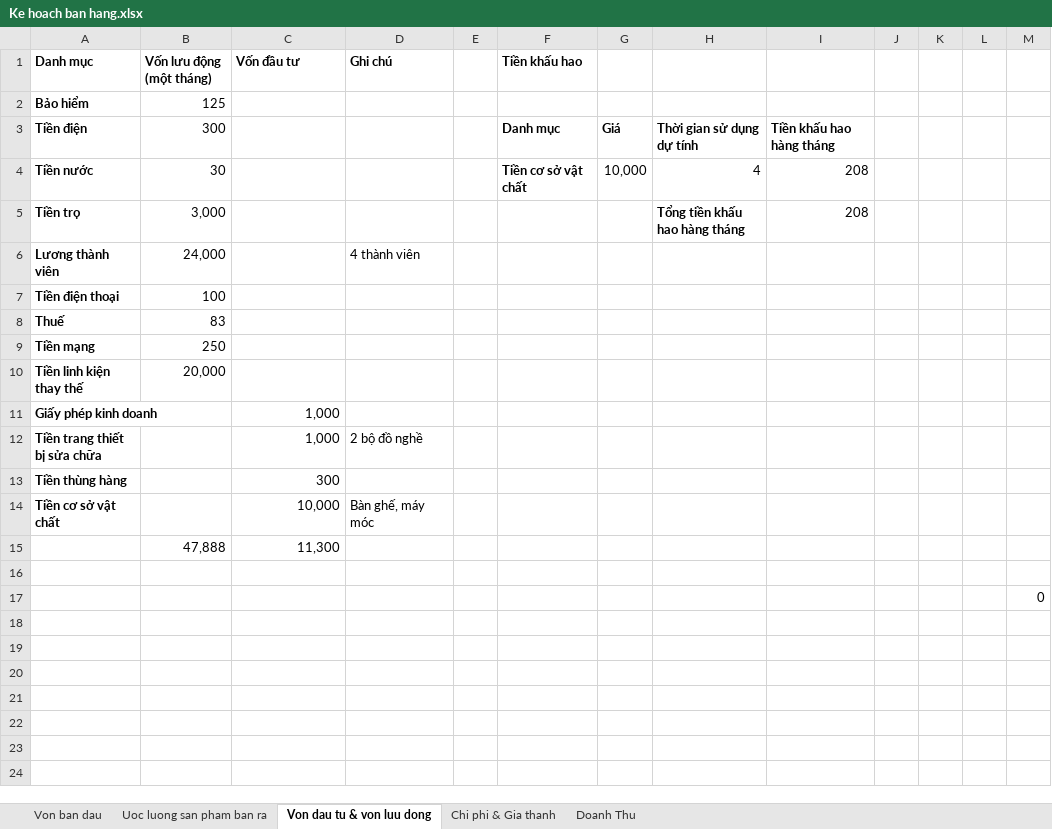
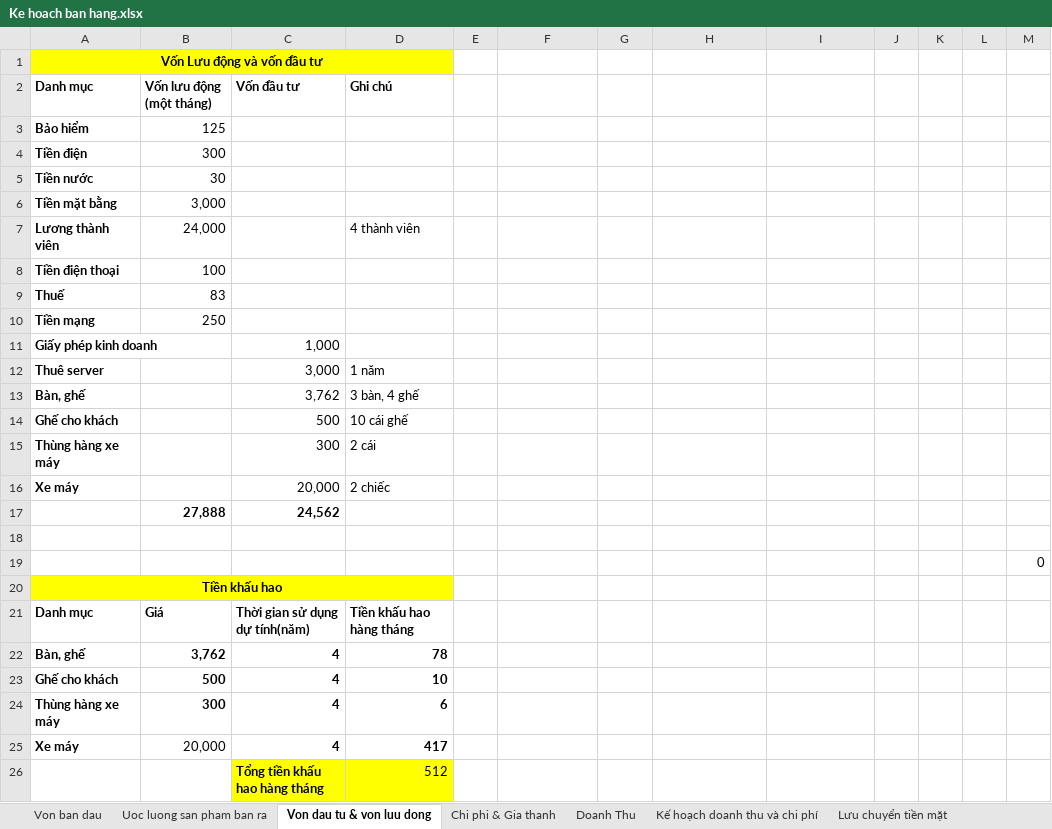
Before and after one commit to phantomkk/syb, an Excel workbook: Ke hoach ban hang.xlsx, sheet Von dau tu & von luu dong, drawn as a sheet; values as stored, in another font and other column widths than the file's, no borders; removed rows and columns are numbered as before the commit, all else as after; the diff names each change by its address in the sheet, - before the commit and + after, or states it on an @@ line.

```diff
--- a/Ke hoach ban hang.xlsx (sheet Von dau tu & von luu dong)
+++ b/Ke hoach ban hang.xlsx (sheet Von dau tu & von luu dong)
+sheet tab: Kế hoạch doanh thu và chi phí
+sheet tab: Lưu chuyển tiền mặt
+row 1: Vốn Lưu động và vốn đầu tư
-F2: Tiền khấu hao
+F2: (empty)
-F4: Danh mục
+F4: (empty)
-G4: Giá
+G4: (empty)
-H4: Thời gian sử dụng dự tính
+H4: (empty)
-I4: Tiền khấu hao hàng tháng
+I4: (empty)
-F5: Tiền cơ sở vật chất
+F5: (empty)
-G5: 10,000
+G5: (empty)
-H5: 4
+H5: (empty)
-I5: 208
+I5: (empty)
-row 5: Tiền trọ | 3,000 |  |  |  |  |  | Tổng tiền khấu hao hàng tháng | 208
+row 6: Tiền mặt bằng | 3,000
-row 10: Tiền linh kiện thay thế | 20,000
-row 12: Tiền trang thiết bị sửa chữa |  | 1,000 | 2 bộ đồ nghề
-row 13: Tiền thùng hàng |  | 300
-row 14: Tiền cơ sở vật chất |  | 10,000 | Bàn ghế, máy móc
-row 15:  | 47,888 | 11,300
+row 12: Thuê server |  | 3,000 | 1 năm
+row 13: Bàn, ghế |  | 3,762 | 3 bàn, 4 ghế
+row 14: Ghế cho khách |  | 500 | 10 cái ghế
+row 15: Thùng hàng xe máy |  | 300 | 2 cái
+row 16: Xe máy |  | 20,000 | 2 chiếc
+row 17:  | 27,888 | 24,562
+row 20: Tiền khấu hao
+row 21: Danh mục | Giá | Thời gian sử dụng dự tính(năm) | Tiền khấu hao hàng tháng
+row 22: Bàn, ghế | 3,762 | 4 | 78
+row 23: Ghế cho khách | 500 | 4 | 10
+row 24: Thùng hàng xe máy | 300 | 4 | 6
+row 25: Xe máy | 20,000 | 4 | 417
+row 26:  |  | Tổng tiền khấu hao hàng tháng | 512
```
Also changed, not shown: sheet Doanh Thu, sheet Von ban dau, sheet Chi phi & Gia thanh, sheet Uoc luong san pham ban ra, formulas that keep their value.
